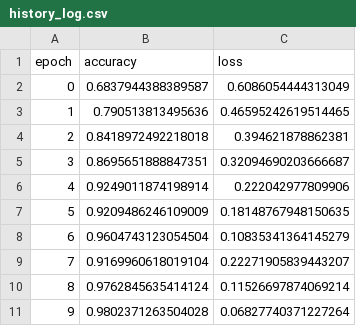
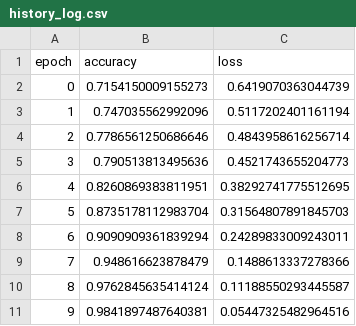
Before and after one commit to austinben/ECE470, a CSV file: service/history_log.csv, drawn as a sheet.

```diff
--- a/service/history_log.csv
+++ b/service/history_log.csv
@@ -1,11 +1,11 @@
 epoch,accuracy,loss
-0,0.6837944388389587,0.6086054444313049
-1,0.790513813495636,0.46595242619514465
-2,0.8418972492218018,0.394621878862381
-3,0.8695651888847351,0.32094690203666687
-4,0.9249011874198914,0.222042977809906
-5,0.9209486246109009,0.18148767948150635
-6,0.9604743123054504,0.10835341364145279
-7,0.9169960618019104,0.22271905839443207
-8,0.9762845635414124,0.11526697874069214
-9,0.9802371263504028,0.06827740371227264
+0,0.7154150009155273,0.6419070363044739
+1,0.747035562992096,0.5117202401161194
+2,0.7786561250686646,0.4843958616256714
+3,0.790513813495636,0.4521743655204773
+4,0.8260869383811951,0.38292741775512695
+5,0.8735178112983704,0.31564807891845703
+6,0.9090909361839294,0.24289833009243011
+7,0.948616623878479,0.1488613337278366
+8,0.9762845635414124,0.11188550293445587
+9,0.9841897487640381,0.05447325482964516
```
Also changed, not shown: 4 other files.
